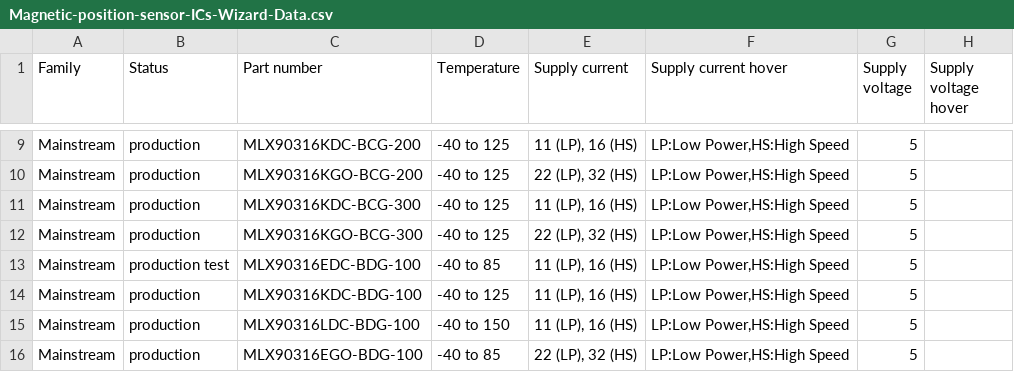
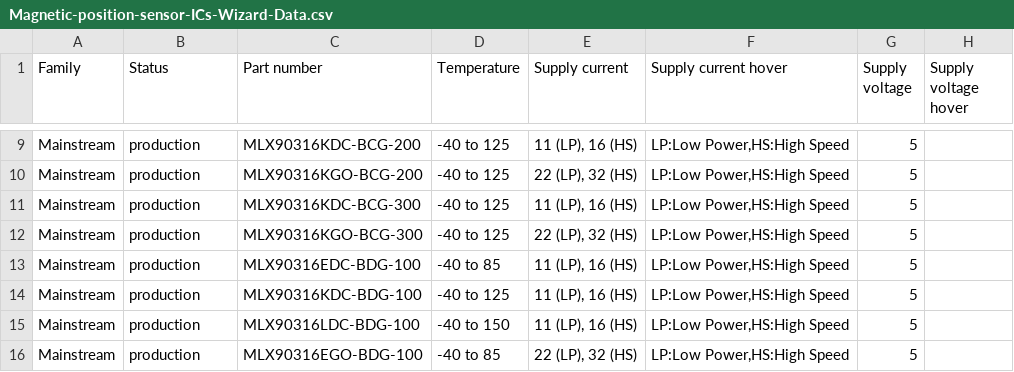
Before and after one commit to MelexisBC/Wizard--Magnetic-Position-Sensor-ICs-Data, a CSV file: Magnetic-position-sensor-ICs-Wizard-Data.csv, drawn as a sheet; only a part is shown, gaps mark what is left out; the diff names each change by its address in the sheet, - before the commit and + after, or states it on an @@ line.

Commit message:
Wizard - Magnetic position sensor ICs - Google sheet updated

```diff
--- a/Magnetic-position-sensor-ICs-Wizard-Data.csv
+++ b/Magnetic-position-sensor-ICs-Wizard-Data.csv
-B13 (Status): production test
+B13 (Status): production
```
